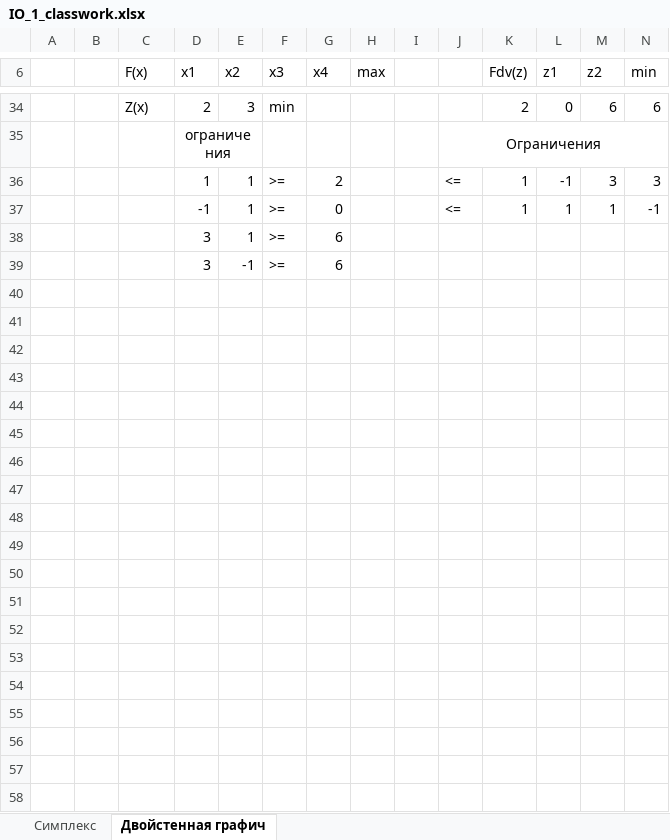
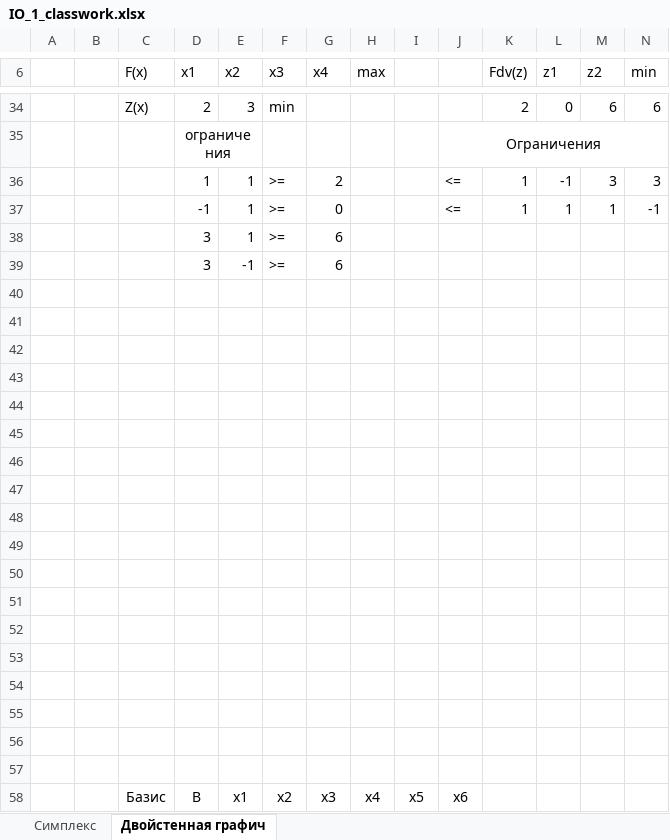
Before and after one commit to Comrade17th/OM_quest1, an Excel workbook: IO_1_classwork.xlsx, sheet Двойстенная графич, drawn as a sheet; only a part is shown, gaps mark what is left out; values as stored, in another font and other column widths than the file's, no borders; charts and pictures not drawn; rows hold the shown columns only; the diff covers the shown part only; the diff names each change by its address in the sheet, - before the commit and + after, or states it on an @@ line.

Commit message:
sdf

```diff
--- a/IO_1_classwork.xlsx (sheet Двойстенная графич)
+++ b/IO_1_classwork.xlsx (sheet Двойстенная графич)
+row 40: (empty)
+row 41: (empty)
+row 42: (empty)
+row 43: (empty)
+row 44: (empty)
+row 45: (empty)
+row 46: (empty)
+row 47: (empty)
+row 48: (empty)
+row 49: (empty)
+row 50: (empty)
+row 51: (empty)
+row 52: (empty)
+row 53: (empty)
+row 54: (empty)
+row 55: (empty)
+row 56: (empty)
+row 57: (empty)
+row 58:  |  | Базис | B | x1 | x2 | x3 | x4 | x5 | x6
```
Also changed, not shown: 16 added rows elsewhere in this sheet.
